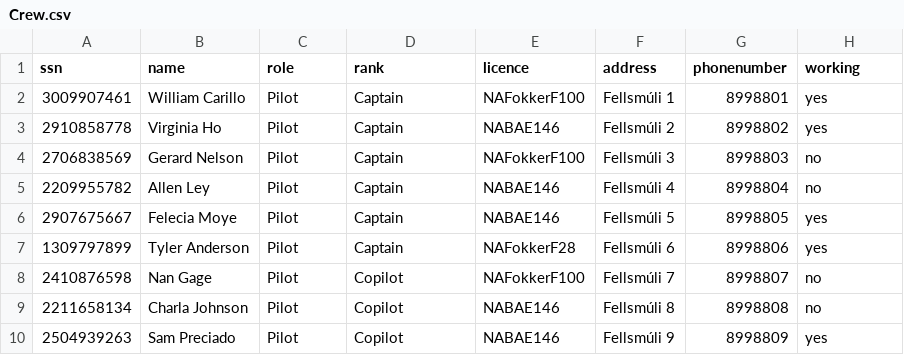
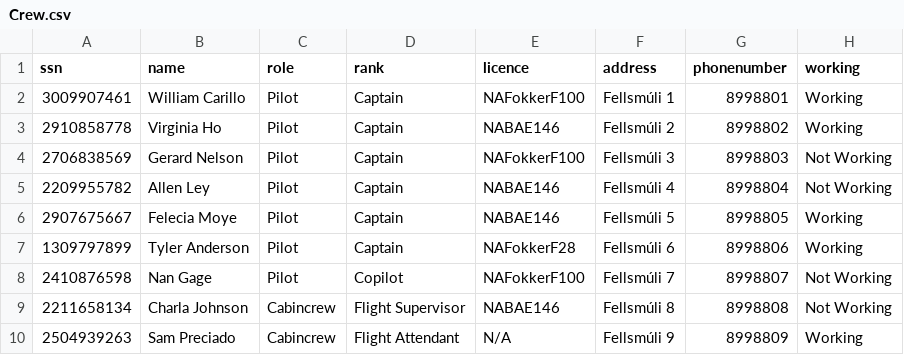
Before and after one commit to Kristjamar/Verklegt-namskei-, a CSV file: MainProgram/CSV/Crew.csv, drawn as a sheet.

```diff
--- a/MainProgram/CSV/Crew.csv
+++ b/MainProgram/CSV/Crew.csv
@@ -1,10 +1,10 @@
 ssn,name,role,rank,licence,address,phonenumber,working
-3009907461,William Carillo,Pilot,Captain,NAFokkerF100,Fellsmúli 1,8998801,yes
-2910858778,Virginia Ho,Pilot,Captain,NABAE146,Fellsmúli 2,8998802,yes
-2706838569,Gerard Nelson,Pilot,Captain,NAFokkerF100,Fellsmúli 3,8998803,no
-2209955782,Allen Ley,Pilot,Captain,NABAE146,Fellsmúli 4,8998804,no
-2907675667,Felecia Moye,Pilot,Captain,NABAE146,Fellsmúli 5,8998805,yes
-1309797899,Tyler Anderson,Pilot,Captain,NAFokkerF28,Fellsmúli 6,8998806,yes
-2410876598,Nan Gage,Pilot,Copilot,NAFokkerF100,Fellsmúli 7,8998807,no
-2211658134,Charla Johnson,Pilot,Copilot,NABAE146,Fellsmúli 8,8998808,no
-2504939263,Sam Preciado,Pilot,Copilot,NABAE146,Fellsmúli 9,8998809,yes
+3009907461,William Carillo,Pilot,Captain,NAFokkerF100,Fellsmúli 1,8998801,Working
+2910858778,Virginia Ho,Pilot,Captain,NABAE146,Fellsmúli 2,8998802,Working
+2706838569,Gerard Nelson,Pilot,Captain,NAFokkerF100,Fellsmúli 3,8998803,Not Working
+2209955782,Allen Ley,Pilot,Captain,NABAE146,Fellsmúli 4,8998804,Not Working
+2907675667,Felecia Moye,Pilot,Captain,NABAE146,Fellsmúli 5,8998805,Working
+1309797899,Tyler Anderson,Pilot,Captain,NAFokkerF28,Fellsmúli 6,8998806,Working
+2410876598,Nan Gage,Pilot,Copilot,NAFokkerF100,Fellsmúli 7,8998807,Not Working
+2211658134,Charla Johnson,Cabincrew,Flight Supervisor,NABAE146,Fellsmúli 8,8998808,Not Working
+2504939263,Sam Preciado,Cabincrew,Flight Attendant,N/A,Fellsmúli 9,8998809,Working
```
Also changed, not shown: MainProgram/Crew.csv, 2 other files.
